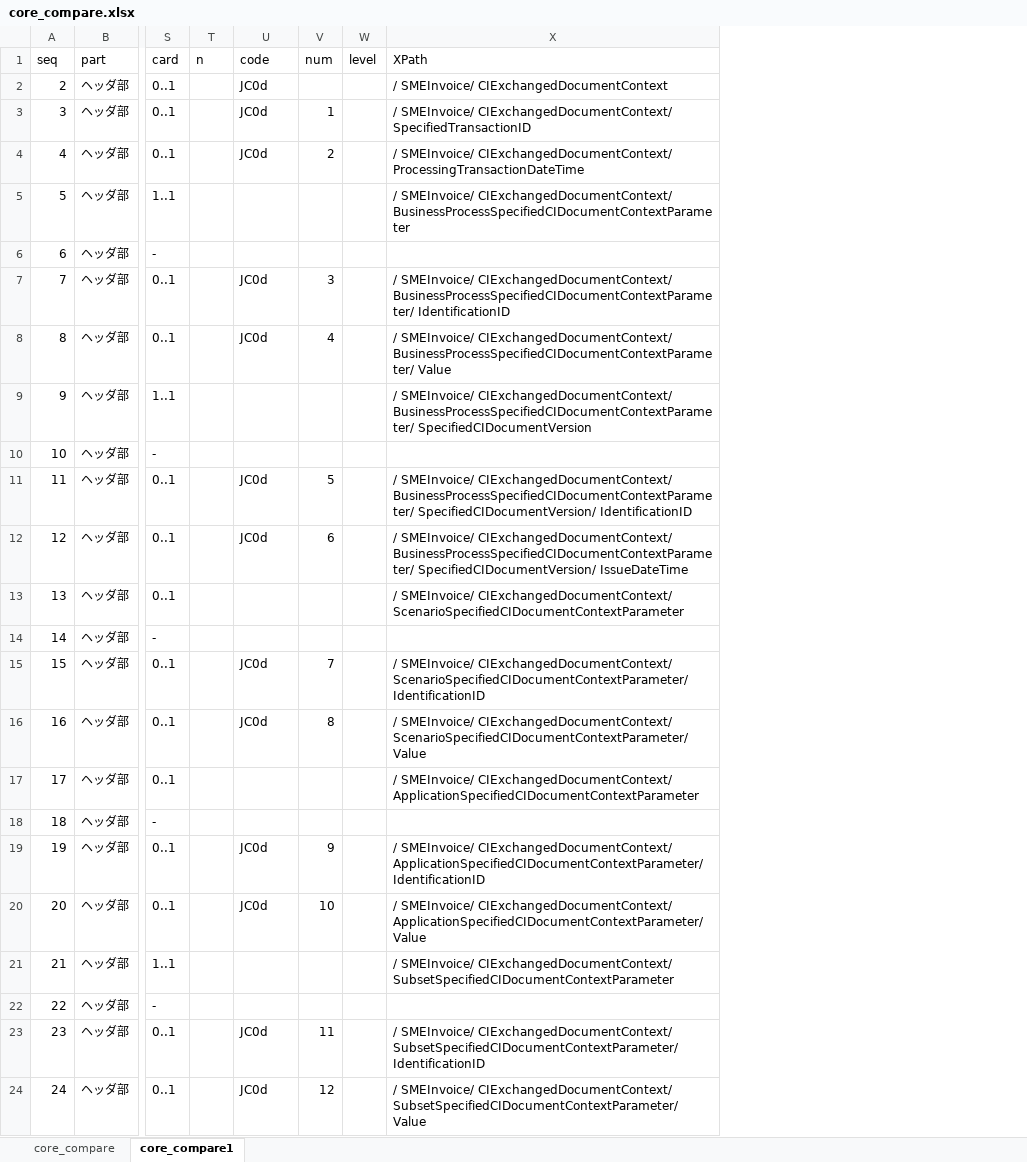
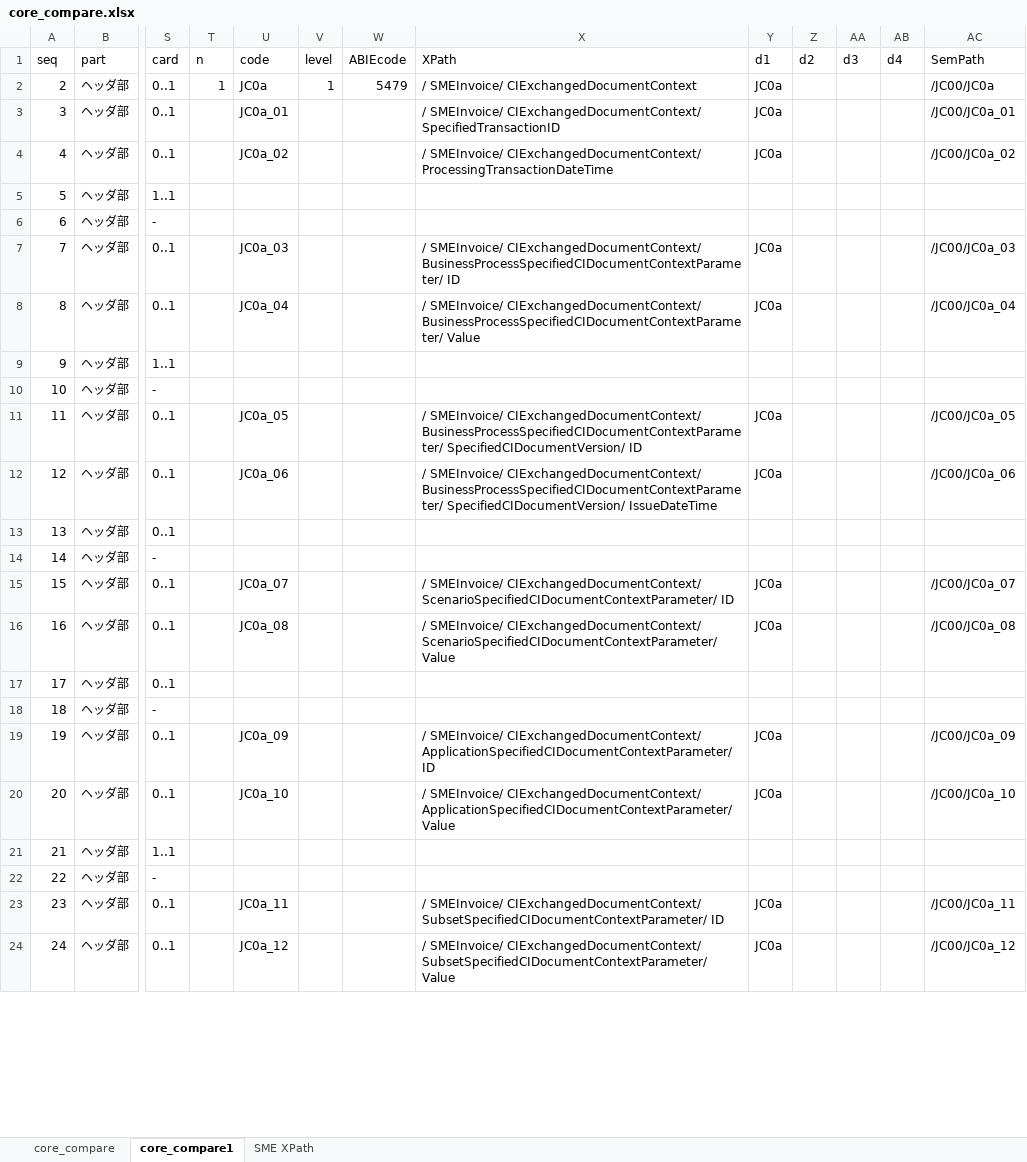
Before and after one commit to pontsoleil/Japan_core, an Excel workbook: data/BIE/core_compare.xlsx, sheet core_compare1, drawn as a sheet; only a part is shown, gaps mark what is left out; values as stored, in another font and other column widths than the file's, no cell formats; conditional formats not drawn; removed rows and columns are numbered as before the commit, all else as after; the diff covers the shown part only; the diff names each change by its address in the sheet, - before the commit and + after, or states it on an @@ line.

```diff
--- a/data/BIE/core_compare.xlsx (sheet core_compare1)
+++ b/data/BIE/core_compare.xlsx (sheet core_compare1)
+sheet tab: SME XPath
-column V (num), rows 3-24: 1 | 2 |  |  | 3 | 4 |  |  | 5 | 6 |  |  | 7 | 8 |  |  | 9 | 10 |  |  | 11 | 12
+column W (ABIEcode), row 2: 5479
+column Y (d1), rows 2-24: JC0a | JC0a | JC0a |  |  | JC0a | JC0a |  |  | JC0a | JC0a |  |  | JC0a | JC0a |  |  | JC0a | JC0a |  |  | JC0a | JC0a
+column Z (d2), empty
+column AA (d3), empty
+column AB (d4), empty
+column AC (SemPath), rows 2-24: /JC00/JC0a | /JC00/JC0a_01 | /JC00/JC0a_02 |  |  | /JC00/JC0a_03 | /JC00/JC0a_04 |  |  | /JC00/JC0a_05 | /JC00/JC0a_06 |  |  | /JC00/JC0a_07 | /JC00/JC0a_08 |  |  | /JC00/JC0a_09 | /JC00/JC0a_10 |  |  | /JC00/JC0a_11 | /JC00/JC0a_12
-T2 (n): (empty)
+T2 (n): 1
-U2 (code): JC0d
+U2 (code): JC0a
-V2 (level): (empty)
+V2 (level): 1
-U3 (code): JC0d
+U3 (code): JC0a_01
-U4 (code): JC0d
+U4 (code): JC0a_02
-X5 (XPath): / SMEInvoice/ CIExchangedDocumentContext/ BusinessProcessSpecifiedCIDocumentContextParameter
+X5 (XPath): (empty)
-U7 (code): JC0d
+U7 (code): JC0a_03
-X7 (XPath): …CIExchangedDocumentContext/ BusinessProcessSpecifiedCIDocumentContextParameter/ IdentificationID
+X7 (XPath): …CIExchangedDocumentContext/ BusinessProcessSpecifiedCIDocumentContextParameter/ ID
-U8 (code): JC0d
+U8 (code): JC0a_04
-X9 (XPath): / SMEInvoice/ CIExchangedDocumentContext/ BusinessProcessSpecifiedCIDocumentContextParameter/ SpecifiedCIDocumentVersion
+X9 (XPath): (empty)
-U11 (code): JC0d
+U11 (code): JC0a_05
-X11 (XPath): …BusinessProcessSpecifiedCIDocumentContextParameter/ SpecifiedCIDocumentVersion/ IdentificationID
+X11 (XPath): …BusinessProcessSpecifiedCIDocumentContextParameter/ SpecifiedCIDocumentVersion/ ID
-U12 (code): JC0d
+U12 (code): JC0a_06
-X13 (XPath): / SMEInvoice/ CIExchangedDocumentContext/ ScenarioSpecifiedCIDocumentContextParameter
+X13 (XPath): (empty)
-U15 (code): JC0d
+U15 (code): JC0a_07
-X15 (XPath): …CIExchangedDocumentContext/ ScenarioSpecifiedCIDocumentContextParameter/ IdentificationID
+X15 (XPath): …CIExchangedDocumentContext/ ScenarioSpecifiedCIDocumentContextParameter/ ID
-U16 (code): JC0d
+U16 (code): JC0a_08
-X17 (XPath): / SMEInvoice/ CIExchangedDocumentContext/ ApplicationSpecifiedCIDocumentContextParameter
+X17 (XPath): (empty)
-U19 (code): JC0d
+U19 (code): JC0a_09
-X19 (XPath): …CIExchangedDocumentContext/ ApplicationSpecifiedCIDocumentContextParameter/ IdentificationID
+X19 (XPath): …CIExchangedDocumentContext/ ApplicationSpecifiedCIDocumentContextParameter/ ID
-U20 (code): JC0d
+U20 (code): JC0a_10
-X21 (XPath): / SMEInvoice/ CIExchangedDocumentContext/ SubsetSpecifiedCIDocumentContextParameter
+X21 (XPath): (empty)
-U23 (code): JC0d
+U23 (code): JC0a_11
-X23 (XPath): …CIExchangedDocumentContext/ SubsetSpecifiedCIDocumentContextParameter/ IdentificationID
+X23 (XPath): …CIExchangedDocumentContext/ SubsetSpecifiedCIDocumentContextParameter/ ID
-U24 (code): JC0d
+U24 (code): JC0a_12
```
Also changed, not shown: 738 edited cells elsewhere in this sheet, sheet core_compare, cell formats, formulas that keep their value, 31 other files.
